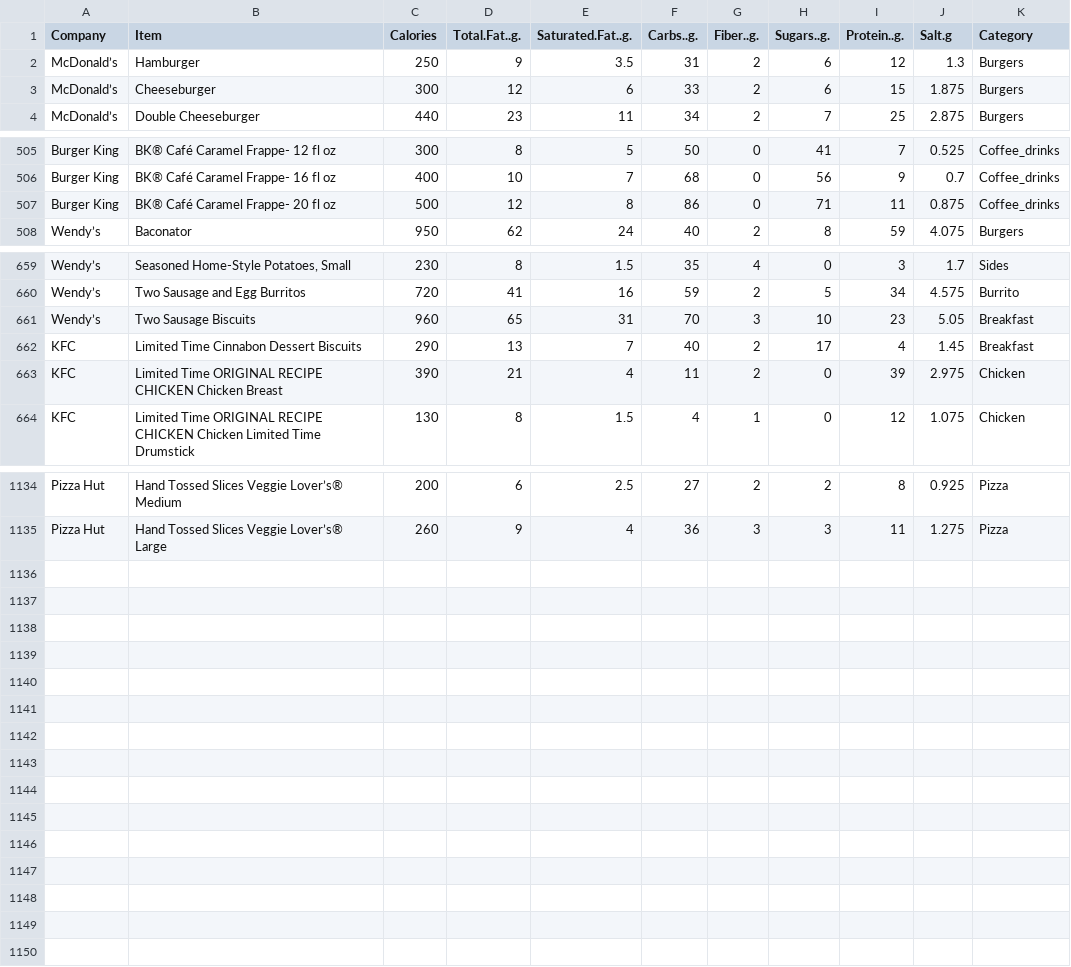
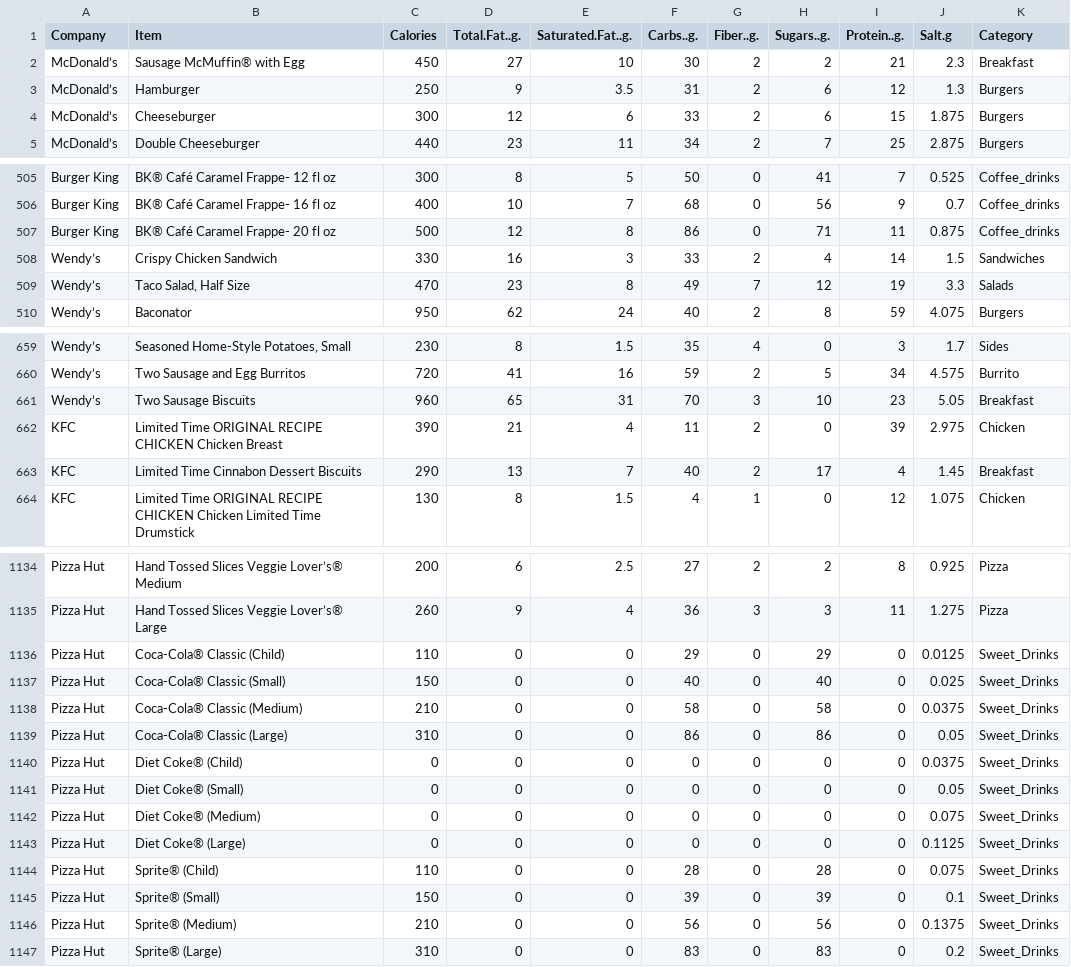
Before and after one commit to fac2496/FD2P_2024project, a CSV file: processed_data/fastfood_categoryset.csv, drawn as a sheet; only a part is shown, gaps mark what is left out; the diff covers the shown part only; the diff names each change by its address in the sheet, - before the commit and + after, or states it on an @@ line.

Commit message:
Added drink options for Pizza Hut to get closer to a real pizza ordering experience. Took the McD Sweet_Drinks options

```diff
--- a/processed_data/fastfood_categoryset.csv
+++ b/processed_data/fastfood_categoryset.csv
@@ row 73 moved to row 2: McDonald’s @@
@@ row 524 moved to row 508: Wendy’s @@
@@ row 545 moved to row 509: Wendy’s @@
@@ row 663 moved to row 662: KFC @@
+row 1136: Pizza Hut | Coca-Cola® Classic (Child) | 110 | 0 | 0 | 29 | 0 | 29 | 0 | 0.0125 | Sweet_Drinks
+row 1137: Pizza Hut | Coca-Cola® Classic (Small) | 150 | 0 | 0 | 40 | 0 | 40 | 0 | 0.025 | Sweet_Drinks
+row 1138: Pizza Hut | Coca-Cola® Classic (Medium) | 210 | 0 | 0 | 58 | 0 | 58 | 0 | 0.0375 | Sweet_Drinks
+row 1139: Pizza Hut | Coca-Cola® Classic (Large) | 310 | 0 | 0 | 86 | 0 | 86 | 0 | 0.05 | Sweet_Drinks
+row 1140: Pizza Hut | Diet Coke® (Child) | 0 | 0 | 0 | 0 | 0 | 0 | 0 | 0.0375 | Sweet_Drinks
+row 1141: Pizza Hut | Diet Coke® (Small) | 0 | 0 | 0 | 0 | 0 | 0 | 0 | 0.05 | Sweet_Drinks
+row 1142: Pizza Hut | Diet Coke® (Medium) | 0 | 0 | 0 | 0 | 0 | 0 | 0 | 0.075 | Sweet_Drinks
+row 1143: Pizza Hut | Diet Coke® (Large) | 0 | 0 | 0 | 0 | 0 | 0 | 0 | 0.1125 | Sweet_Drinks
+row 1144: Pizza Hut | Sprite® (Child) | 110 | 0 | 0 | 28 | 0 | 28 | 0 | 0.075 | Sweet_Drinks
+row 1145: Pizza Hut | Sprite® (Small) | 150 | 0 | 0 | 39 | 0 | 39 | 0 | 0.1 | Sweet_Drinks
+row 1146: Pizza Hut | Sprite® (Medium) | 210 | 0 | 0 | 56 | 0 | 56 | 0 | 0.1375 | Sweet_Drinks
+row 1147: Pizza Hut | Sprite® (Large) | 310 | 0 | 0 | 83 | 0 | 83 | 0 | 0.2 | Sweet_Drinks
```
Also changed, not shown: 2 moved rows elsewhere in this file.
